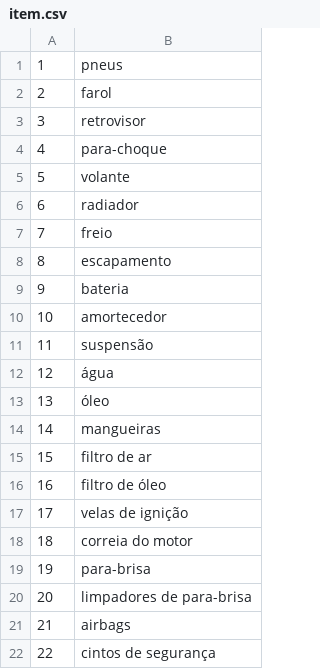
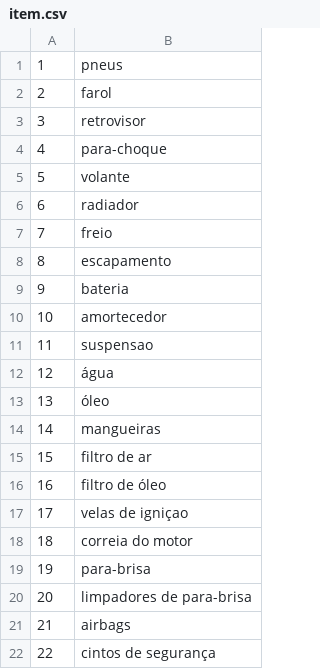
Before and after one commit to jeancarlopolo/app_oficina_flutter, a CSV file: mock/item.csv, drawn as a sheet.

```diff
--- a/mock/item.csv
+++ b/mock/item.csv
@@ -10,3 +10,3 @@
 10,amortecedor
-11,suspensão
+11,suspensao
 12,água
@@ -16,3 +16,3 @@
 16,filtro de óleo
-17,velas de ignição
+17,velas de igniçao
 18,correia do motor
```
Also changed, not shown: mock/checklistItem.csv, 11 other files.
